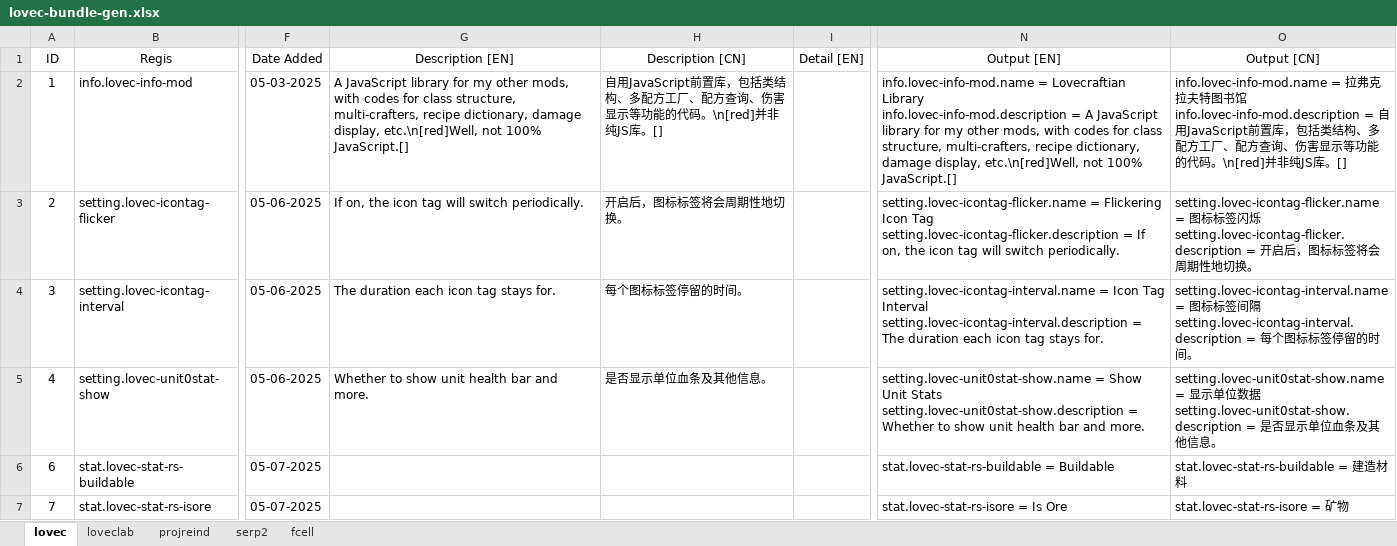
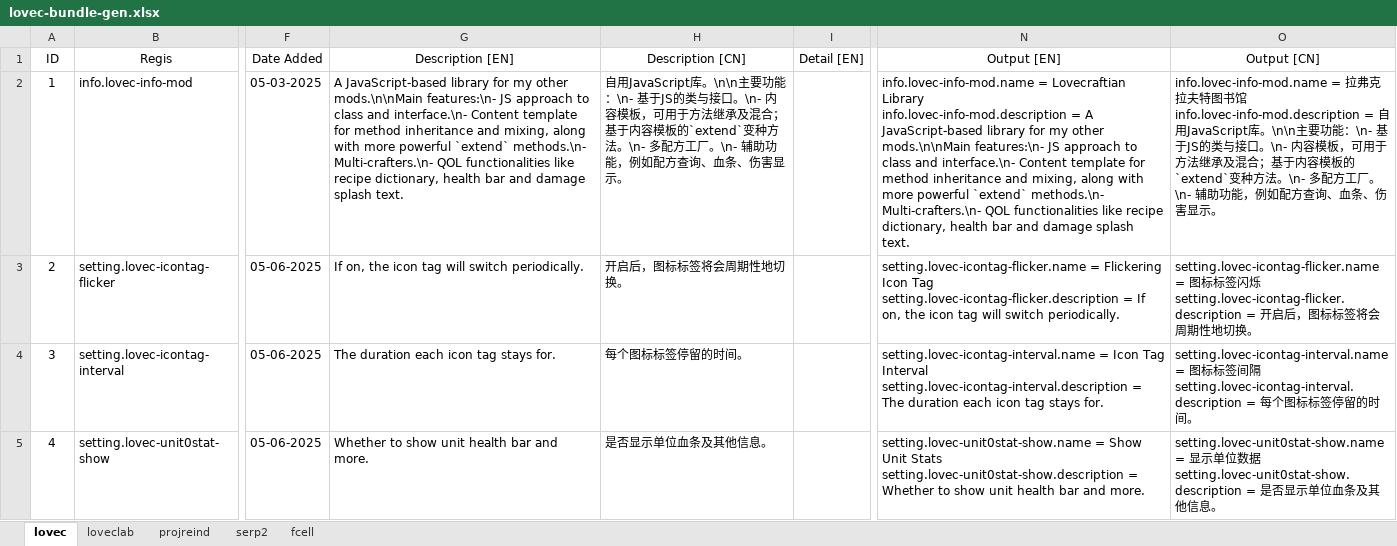
Before and after one commit to HuanXefh/Lovecraftian-Library-Java, an Excel workbook: lovec-bundle-gen.xlsx, sheet lovec, drawn as a sheet; only a part is shown, gaps mark what is left out; the shorter side is filled out with more unchanged rows; values as stored, in another font and other column widths than the file's, no borders; the diff names each change by its address in the sheet, - before the commit and + after, or states it on an @@ line.

Commit message:
Update mod description

```diff
--- a/lovec-bundle-gen.xlsx (sheet lovec)
+++ b/lovec-bundle-gen.xlsx (sheet lovec)
-G2 (Description [EN]): A JavaScript library for my other mods, with codes for class structure, multi-crafters, recipe dictionary, damage display, etc.\n[red]Well, not 100% JavaScript.[]
+G2 (Description [EN]): A JavaScript-based library for my other mods.\n\nMain features:\n- JS approach to class and interface.\n- Content template for method inheritance and mixing, along with more powerful `extend` methods.\n- Multi-crafters.\n- QOL functionalities like recipe dictionary, health bar and damage splash text.
-H2 (Description [CN]): 自用JavaScript前置库，包括类结构、多配方工厂、配方查询、伤害显示等功能的代码。\n[red]并非纯JS库。[]
+H2 (Description [CN]): 自用JavaScript库。\n\n主要功能：\n- 基于JS的类与接口。\n- 内容模板，可用于方法继承及混合；基于内容模板的`extend`变种方法。\n- 多配方工厂。\n- 辅助功能，例如配方查询、血条、伤害显示。
-N2 (Output [EN]): …= A JavaScript library for my other mods, with codes for class structure, multi-crafters, recipe dictionary, damage display, etc.\n[red]Well, not 100% JavaScript.[]
+N2 (Output [EN]): …= A JavaScript-based library for my other mods.\n\nMain features:\n- JS approach to class and interface.\n- Content template for method inheritance and mixing, along with more powerful `extend` methods.\n- Multi-crafters.\n- QOL functionalities like recipe dictionary, health bar and damage splash text.
-O2 (Output [CN]): …= 自用JavaScript前置库，包括类结构、多配方工厂、配方查询、伤害显示等功能的代码。\n[red]并非纯JS库。[]
+O2 (Output [CN]): …= 自用JavaScript库。\n\n主要功能：\n- 基于JS的类与接口。\n- 内容模板，可用于方法继承及混合；基于内容模板的`extend`变种方法。\n- 多配方工厂。\n- 辅助功能，例如配方查询、血条、伤害显示。
```
Also changed, not shown: sheet projreind, 3 other files.
